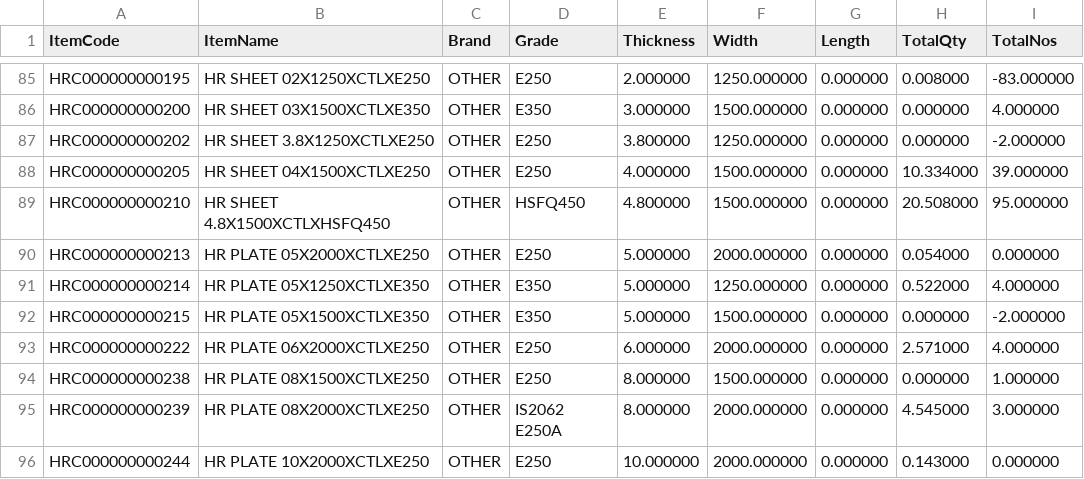
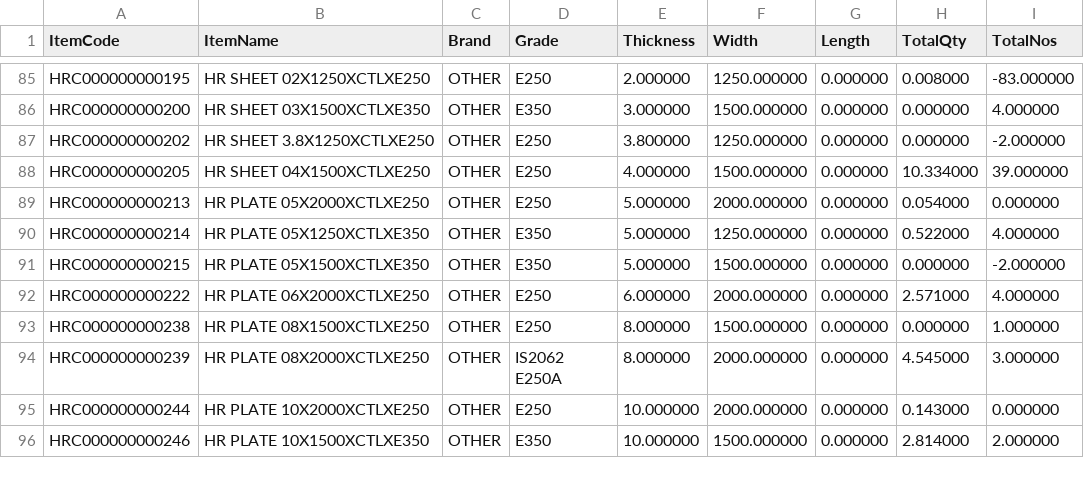
Before and after one commit to BSC23609/bsc-stock-data, a CSV file: plates.csv, drawn as a sheet; only a part is shown, gaps mark what is left out; the shorter side is filled out with more unchanged rows; the diff names each change by its address in the sheet, - before the commit and + after, or states it on an @@ line.

```diff
--- a/plates.csv
+++ b/plates.csv
-row 89: HRC000000000210 | HR SHEET 4.8X1500XCTLXHSFQ450 | OTHER | HSFQ450 | 4.800000 | 1500.000000 | 0.000000 | 20.508000 | 95.000000
```
Also changed, not shown: mis_stock.csv, 3 other files.
